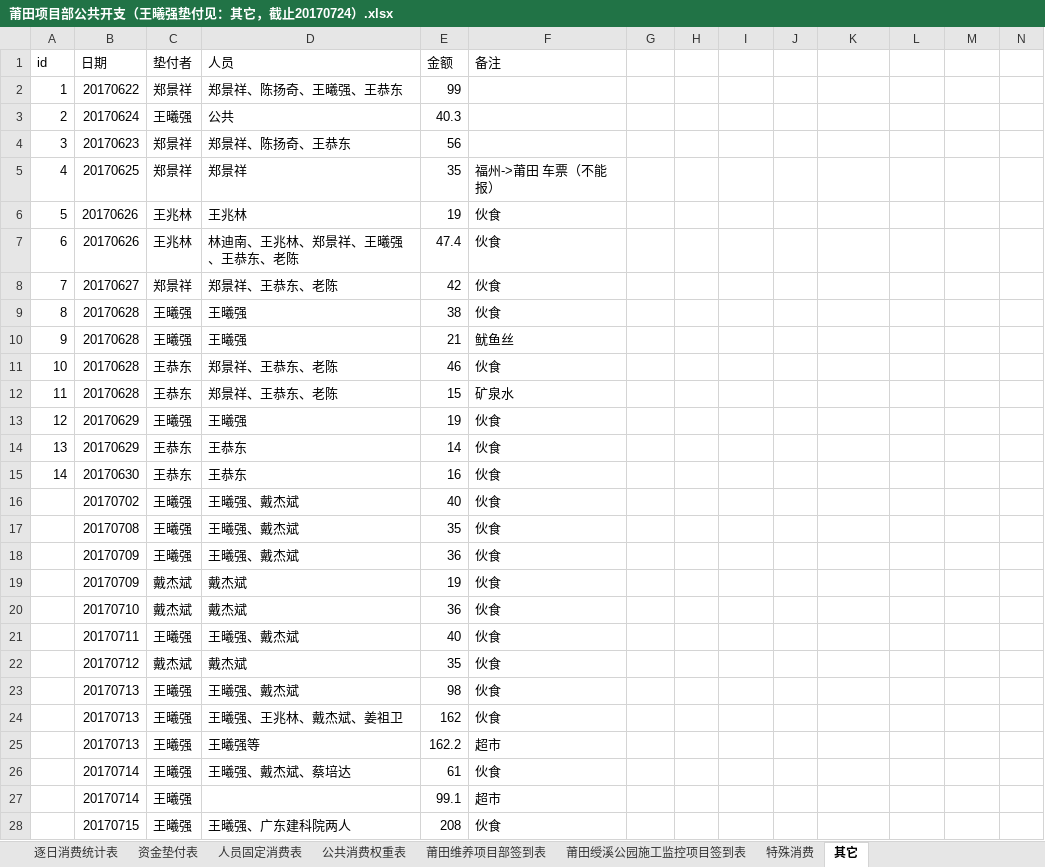
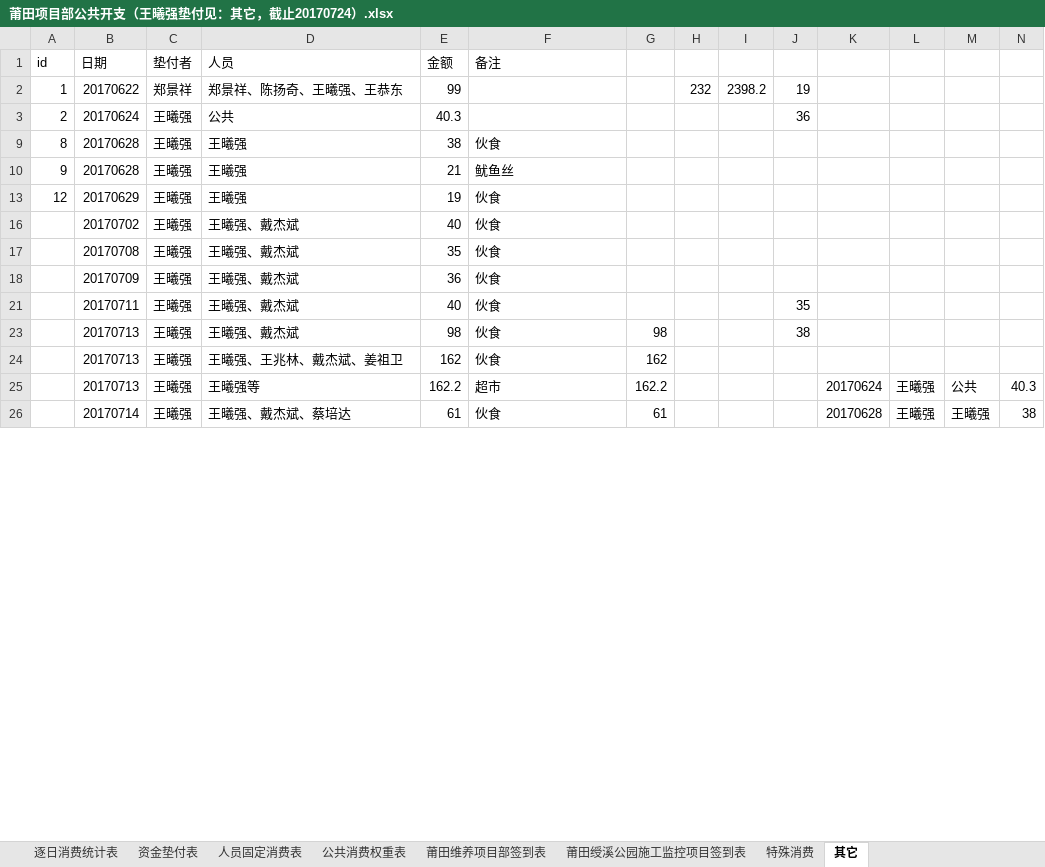
Before and after one commit to zjkl19/reimburse, an Excel workbook: 莆田项目部公共开支（王曦强垫付见：其它，截止20170724）.xlsx, sheet 其它, drawn as a sheet; only a part is shown; values as stored, in another font and other column widths than the file's, no borders; removed rows and columns are numbered as before the commit, all else as after; the diff covers the shown part only; the diff names each change by its address in the sheet, - before the commit and + after, or states it on an @@ line.

```diff
--- a/莆田项目部公共开支（王曦强垫付见：其它，截止20170724）.xlsx (sheet 其它)
+++ b/莆田项目部公共开支（王曦强垫付见：其它，截止20170724）.xlsx (sheet 其它)
-H2: (empty)
+H2: 232
-I2: (empty)
+I2: 2398.2
-J2: (empty)
+J2: 19
-J3: (empty)
+J3: 36
-row 4: 3 | 20170623 | 郑景祥 | 郑景祥、陈扬奇、王恭东 | 56
-row 5: 4 | 20170625 | 郑景祥 | 郑景祥 | 35 | 福州->莆田 车票（不能报）
-row 6: 5 | 20170626 | 王兆林 | 王兆林 | 19 | 伙食
@@ row 7 hidden: 6 | 20170626 | 王兆林 | 林迪南、王兆林、郑景祥、王曦强、王恭东、老陈 | 47.4 | 伙食 @@
@@ row 8 hidden: 7 | 20170627 | 郑景祥 | 郑景祥、王恭东、老陈 | 42 | 伙食 @@
@@ row 11 hidden: 10 | 20170628 | 王恭东 | 郑景祥、王恭东、老陈 | 46 | 伙食 @@
@@ row 12 hidden: 11 | 20170628 | 王恭东 | 郑景祥、王恭东、老陈 | 15 | 矿泉水 @@
@@ row 14 hidden: 13 | 20170629 | 王恭东 | 王恭东 | 14 | 伙食 @@
@@ row 15 hidden: 14 | 20170630 | 王恭东 | 王恭东 | 16 | 伙食 @@
-row 19:  | 20170709 | 戴杰斌 | 戴杰斌 | 19 | 伙食
-row 20:  | 20170710 | 戴杰斌 | 戴杰斌 | 36 | 伙食
-J21: (empty)
+J21: 35
-row 22:  | 20170712 | 戴杰斌 | 戴杰斌 | 35 | 伙食
-G23: (empty)
+G23: 98
-J23: (empty)
+J23: 38
-G24: (empty)
+G24: 162
-G25: (empty)
+G25: 162.2
-K25: (empty)
+K25: 20170624
-L25:L26: (empty)
+L25:L26: 王曦强
-M25: (empty)
+M25: 公共
-N25: (empty)
+N25: 40.3
-G26: (empty)
+G26: 61
-K26: (empty)
+K26: 20170628
-M26: (empty)
+M26: 王曦强
-N26: (empty)
+N26: 38
-row 27:  | 20170714 | 王曦强 |  | 99.1 | 超市
-row 28:  | 20170715 | 王曦强 | 王曦强、广东建科院两人 | 208 | 伙食
```
Also changed, not shown: 30 added rows, 15 removed rows and 9 edited cells elsewhere in this sheet, hidden cells, 23 other files.
